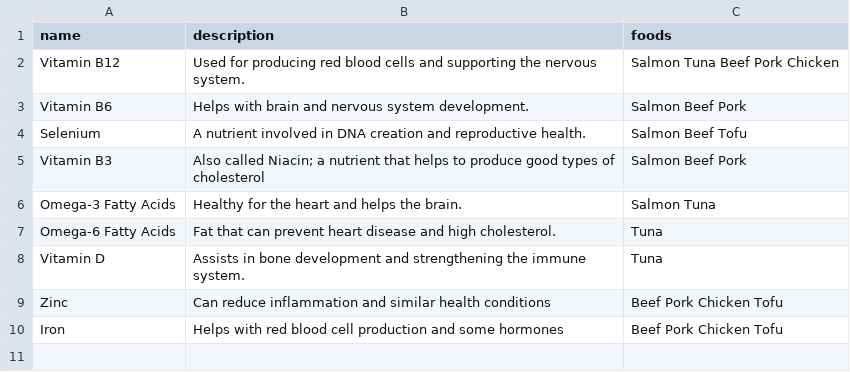
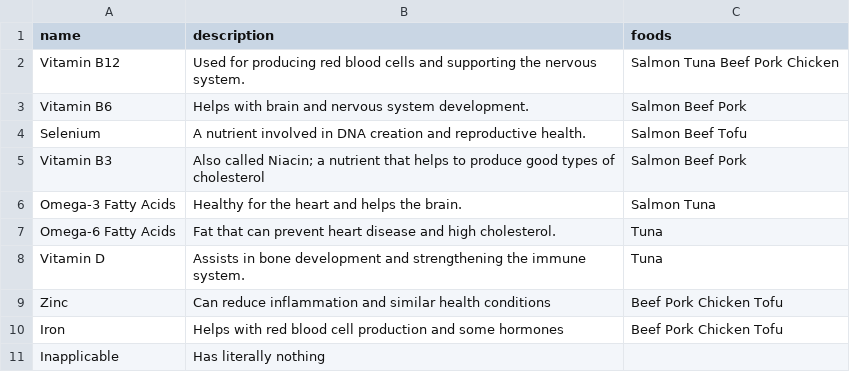
Before and after one commit to sohaibq914/FoodFeed, a CSV file: backend/nutrients.csv, drawn as a sheet; the diff names each change by its address in the sheet, - before the commit and + after, or states it on an @@ line.

```diff
--- a/backend/nutrients.csv
+++ b/backend/nutrients.csv
+row 11: Inapplicable | Has literally nothing
```
Also changed, not shown: backend/food_items.csv, 3 other files.
